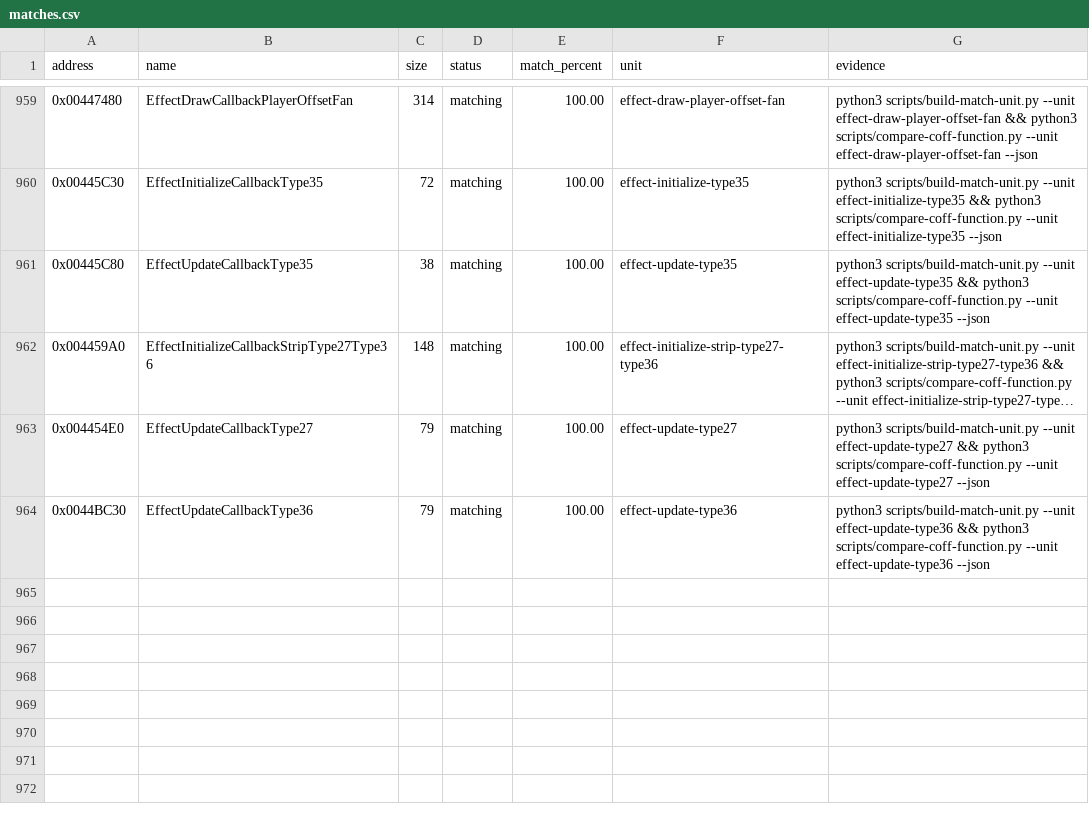
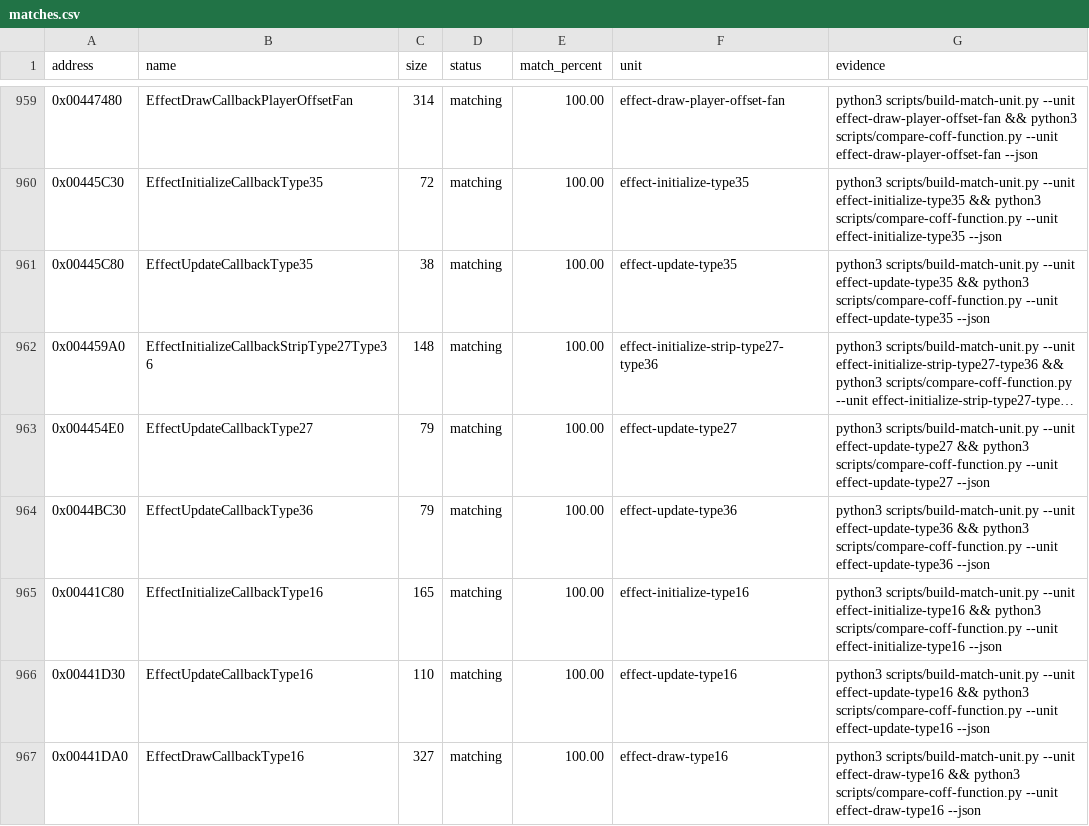
Before and after one commit to N0zoM1z0/th09, a CSV file: config/matches.csv, drawn as a sheet; only a part is shown, gaps mark what is left out; long unchanged cells end in …; the diff names each change by its address in the sheet, - before the commit and + after, or states it on an @@ line.

Commit message:
gpt-6.1-sol: reconstruct Effect16 fan callbacks

```diff
--- a/config/matches.csv
+++ b/config/matches.csv
+row 965: 0x00441C80 | EffectInitializeCallbackType16 | 165 | matching | 100.00 | effect-initialize-type16 | python3 scripts/build-match-unit.py --unit effect-initialize-type16 && python3 scripts/compare-coff-function.py --unit effect-initialize-type16 --json
+row 966: 0x00441D30 | EffectUpdateCallbackType16 | 110 | matching | 100.00 | effect-update-type16 | python3 scripts/build-match-unit.py --unit effect-update-type16 && python3 scripts/compare-coff-function.py --unit effect-update-type16 --json
+row 967: 0x00441DA0 | EffectDrawCallbackType16 | 327 | matching | 100.00 | effect-draw-type16 | python3 scripts/build-match-unit.py --unit effect-draw-type16 && python3 scripts/compare-coff-function.py --unit effect-draw-type16 --json
```
Also changed, not shown: config/function-origins.csv, config/reccmp-functions.csv, 12 other files.
